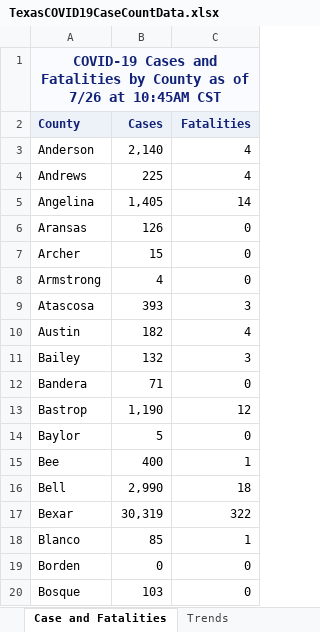
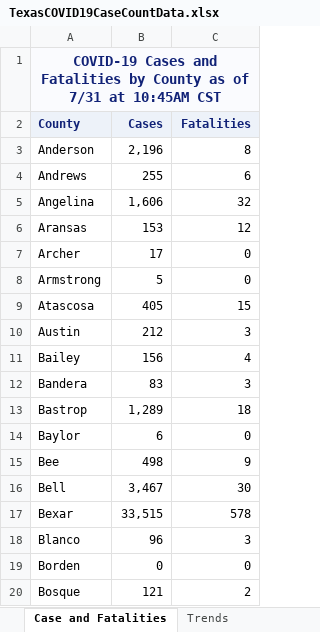
Before and after one commit to joetidwell/COVID, an Excel workbook: data/TexasCOVID19CaseCountData.xlsx, sheet Case and Fatalities, drawn as a sheet; only a part is shown; values as stored, in another font and other column widths than the file's, no borders; the diff covers the shown part only; the diff names each change by its address in the sheet, - before the commit and + after, or states it on an @@ line.

```diff
--- a/data/TexasCOVID19CaseCountData.xlsx (sheet Case and Fatalities)
+++ b/data/TexasCOVID19CaseCountData.xlsx (sheet Case and Fatalities)
-A1 (County): …as of 7/26 at 10:45AM…
+A1 (County): …as of 7/31 at 10:45AM…
-B3 (Cases): 2,140
+B3 (Cases): 2,196
-C3 (Fatalities): 4
+C3 (Fatalities): 8
-B4 (Cases): 225
+B4 (Cases): 255
-C4 (Fatalities): 4
+C4 (Fatalities): 6
-B5 (Cases): 1,405
+B5 (Cases): 1,606
-C5 (Fatalities): 14
+C5 (Fatalities): 32
-B6 (Cases): 126
+B6 (Cases): 153
-C6 (Fatalities): 0
+C6 (Fatalities): 12
-B7 (Cases): 15
+B7 (Cases): 17
-B8 (Cases): 4
+B8 (Cases): 5
-B9 (Cases): 393
+B9 (Cases): 405
-C9 (Fatalities): 3
+C9 (Fatalities): 15
-B10 (Cases): 182
+B10 (Cases): 212
-C10 (Fatalities): 4
+C10 (Fatalities): 3
-B11 (Cases): 132
+B11 (Cases): 156
-C11 (Fatalities): 3
+C11 (Fatalities): 4
-B12 (Cases): 71
+B12 (Cases): 83
-C12 (Fatalities): 0
+C12 (Fatalities): 3
-B13 (Cases): 1,190
+B13 (Cases): 1,289
-C13 (Fatalities): 12
+C13 (Fatalities): 18
-B14 (Cases): 5
+B14 (Cases): 6
-B15 (Cases): 400
+B15 (Cases): 498
-C15 (Fatalities): 1
+C15 (Fatalities): 9
-B16 (Cases): 2,990
+B16 (Cases): 3,467
-C16 (Fatalities): 18
+C16 (Fatalities): 30
-B17 (Cases): 30,319
+B17 (Cases): 33,515
-C17 (Fatalities): 322
+C17 (Fatalities): 578
-B18 (Cases): 85
+B18 (Cases): 96
-C18 (Fatalities): 1
+C18 (Fatalities): 3
-B20 (Cases): 103
+B20 (Cases): 121
-C20 (Fatalities): 0
+C20 (Fatalities): 2
```
Also changed, not shown: 1 added row and 375 edited cells elsewhere in this sheet, sheet Trends, sheet Tests by day, sheet Fatalities by Age Group, sheet Cases by Age Group, sheet Hospitalization by Day, sheet Fatalities by Race-Ethnicity, 7 more sheets, data/COVID-19OutbreaksinLong-termCareFacilities.xlsx, data/TexasCOVID19DailyCountyCaseCountData.xlsx, 7 other files.
